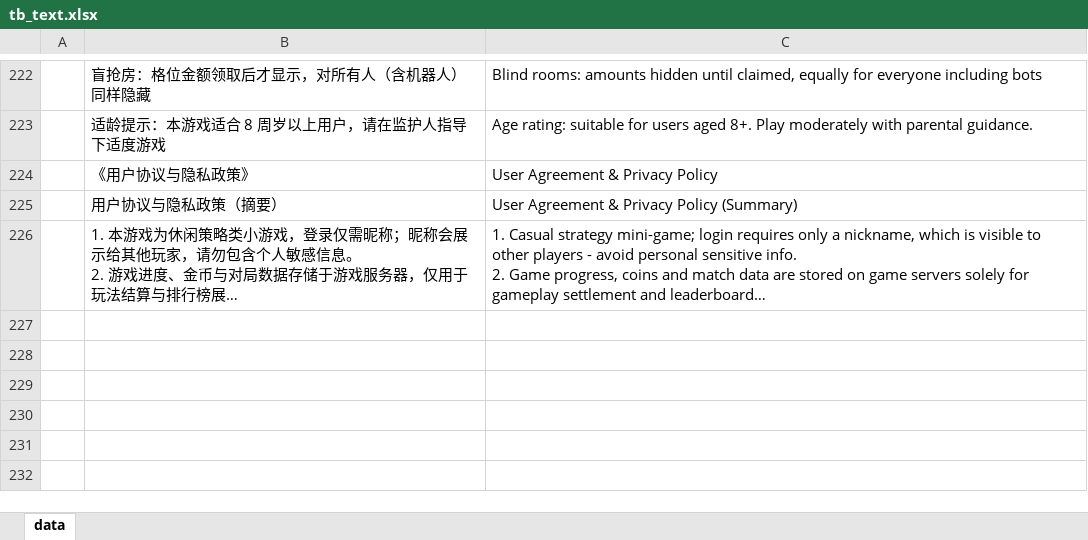
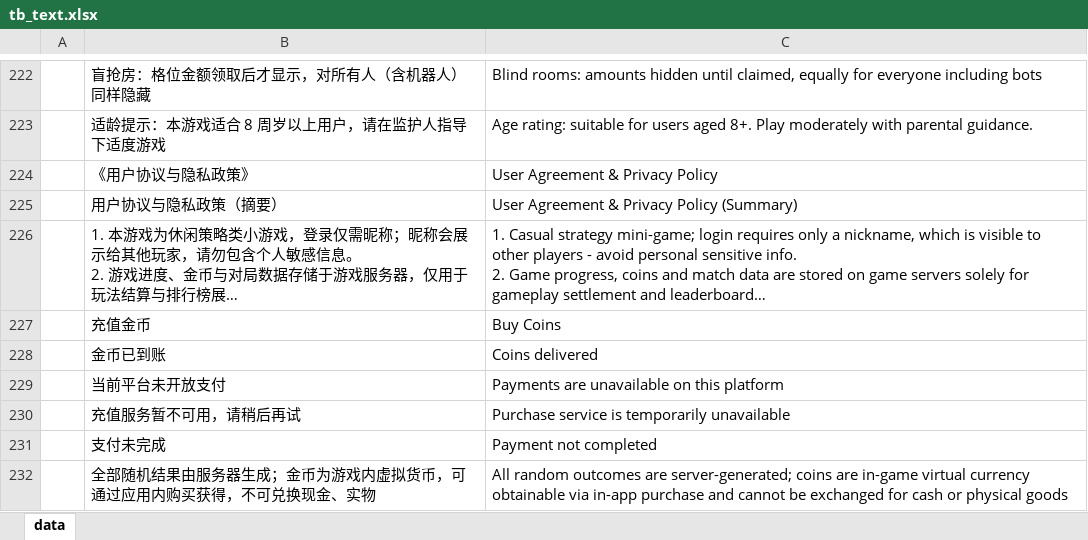
Before and after one commit to liu3122/tuanjiesimplegame, an Excel workbook: LubanWorkspace/Data/tb_text.xlsx, sheet data, drawn as a sheet; only a part is shown, gaps mark what is left out; long unchanged cells end in …; values as stored, in another font and other column widths than the file's, no borders; the diff names each change by its address in the sheet, - before the commit and + after, or states it on an @@ line.

Commit message:
多平台内购落地：服务端建单/验单/发货闭环 + 充值入口（小游戏无内购不变）
- 服务端：新增 GET /api/pay/skus、POST /api/pay/order、POST /api/pay/verify；PayService 订单簿（pending→paid）+ pay_order 表（order_no/receipt_hash 双唯一索引，启动恢复）；防重放三层——paid 同收据幂等（alreadyPaid 不重复发货）、跨订单收据拒 PAY_REPLAY、重启后防线仍生效；发货走 gold_tx(iap_purchase)；wechat 渠道兜底拒 PAY_CHANNEL_DISABLED（小游戏编译期本就无支付路径，双保险）
- 平台验单（纯 BCL 零新 NuGet，缺凭证 PAY_NOT_CONFIGURED）：Steam=ISteamMicroTxn/FinalizeTxn；Google=服务账号 RS256 JWT→androidpublisher purchases.get（purchaseState==0）；Apple=ES256 JWT→App Store Server API /transactions/{id} 比对 productId/environment
- 本地全链路：编辑器 Guest 自动挂 DevPayProvider（dev:{orderNo}:{skuId} 收据强绑定订单，仅 UNITY_EDITOR 编入）+ 服务端 --PaySandbox true 即可跑通 建单→支付→验单→到账；生产禁开沙箱
- 客户端：PayBridge.Purchase 增加 orderNo 防串单（Steam 微交易为服务端发起模型）；ShopScreen「充值金币」入口（PayBridge.IsAvailable && FeatureOn("iap") 双网关）；RechargePanel 弹窗（价格优先平台 SDK 本地化价，回落配置参考价）；DisclosurePanel 货币声明按平台切换（小游戏保持"不可现金购买"口径，内购平台改"可应用内购买"）；HotUpdateEntry 加载列表补 tbrecharge（tbskill 前科，三处同步）
- 配置：新增 tb_recharge 表（SkuId/Gold/PriceText/Enabled，4 档占位 600金/¥6~26000金/¥198 可随时改）+ tb_text 6 条内购词条，双端 gen 重生成
- 测试：pay_test.py 18 项全过（到账/幂等/跨单重放/他人订单/渠道拦截/未登录），重启防重放专项验证，smoke/sensitive 回归全过
- 上线前待办（文档已记）：各店凭证配置与沙箱联调（Apple sandbox/Google license tester）、Apple JWS x5c 签名链校验、Steam 完整闭环依赖 /api/auth/steam 拿 steamid 后补 InitTxn（代码内 TODO 标注）

```diff
--- a/LubanWorkspace/Data/tb_text.xlsx (sheet data)
+++ b/LubanWorkspace/Data/tb_text.xlsx (sheet data)
+row 227:  | 充值金币 | Buy Coins
+row 228:  | 金币已到账 | Coins delivered
+row 229:  | 当前平台未开放支付 | Payments are unavailable on this platform
+row 230:  | 充值服务暂不可用，请稍后再试 | Purchase service is temporarily unavailable
+row 231:  | 支付未完成 | Payment not completed
+row 232:  | 全部随机结果由服务器生成；金币为游戏内虚拟货币，可通过应用内购买获得，不可兑换现金、实物 | All random outcomes are server-generated; coins are in-game virtual currency obtainable via in-app purchase and cannot be exchanged for cash or physical goods
```
Also changed, not shown: 25 other files.
